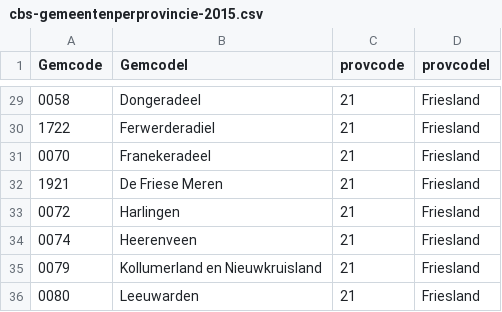
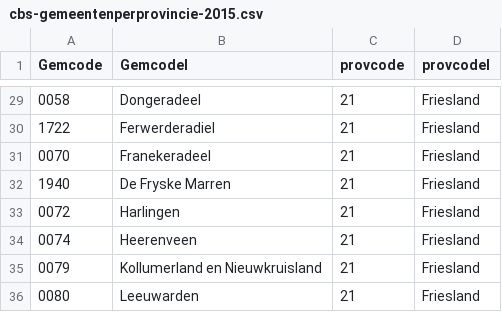
Before and after one commit to nlextract/NLExtract, a CSV file: bag/db/data/cbs-gemeentenperprovincie-2015.csv, drawn as a sheet; only a part is shown, gaps mark what is left out.

Commit message:
Update gemeentecode & naam voor 'De Fryske Marren' (1940).
Was 'De Friese Meren' (1921) tot 2015-07-01.

```diff
--- a/bag/db/data/cbs-gemeentenperprovincie-2015.csv
+++ b/bag/db/data/cbs-gemeentenperprovincie-2015.csv
@@ -31,3 +31,3 @@ Gemcode;Gemcodel;provcode;provcodel
 0070;Franekeradeel;21;Friesland
-1921;De Friese Meren;21;Friesland
+1940;De Fryske Marren;21;Friesland
 0072;Harlingen;21;Friesland
```
